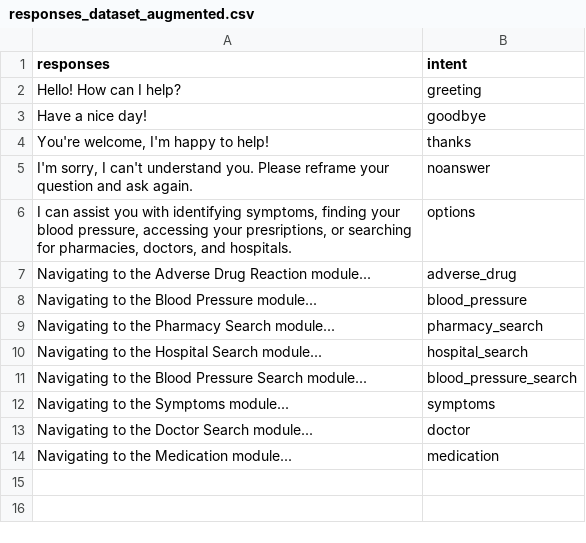
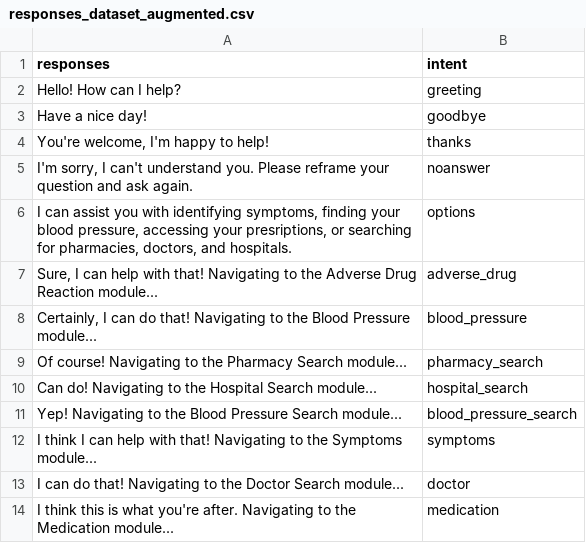
Before and after one commit to mist861/5530-Principles-of-Data-Science, a CSV file: Project/data_augmented/responses_dataset_augmented.csv, drawn as a sheet.

```diff
--- a/Project/data_augmented/responses_dataset_augmented.csv
+++ b/Project/data_augmented/responses_dataset_augmented.csv
@@ -6,9 +6,9 @@ Have a nice day!,goodbye
 "I can assist you with identifying symptoms, finding your blood pressure, accessing your presriptions, or searching for pharmacies, doctors, and hospitals.",options
-Navigating to the Adverse Drug Reaction module...,adverse_drug
-Navigating to the Blood Pressure module...,blood_pressure
-Navigating to the Pharmacy Search module...,pharmacy_search
-Navigating to the Hospital Search module...,hospital_search
-Navigating to the Blood Pressure Search module...,blood_pressure_search
-Navigating to the Symptoms module...,symptoms
-Navigating to the Doctor Search module...,doctor
-Navigating to the Medication module...,medication
+"Sure, I can help with that!  Navigating to the Adverse Drug Reaction module...",adverse_drug
+"Certainly, I can do that!  Navigating to the Blood Pressure module...",blood_pressure
+Of course!  Navigating to the Pharmacy Search module...,pharmacy_search
+Can do!  Navigating to the Hospital Search module...,hospital_search
+Yep!  Navigating to the Blood Pressure Search module...,blood_pressure_search
+I think I can help with that!  Navigating to the Symptoms module...,symptoms
+I can do that!  Navigating to the Doctor Search module...,doctor
+I think this is what you're after.  Navigating to the Medication module...,medication
```
Also changed, not shown: 4 other files.
